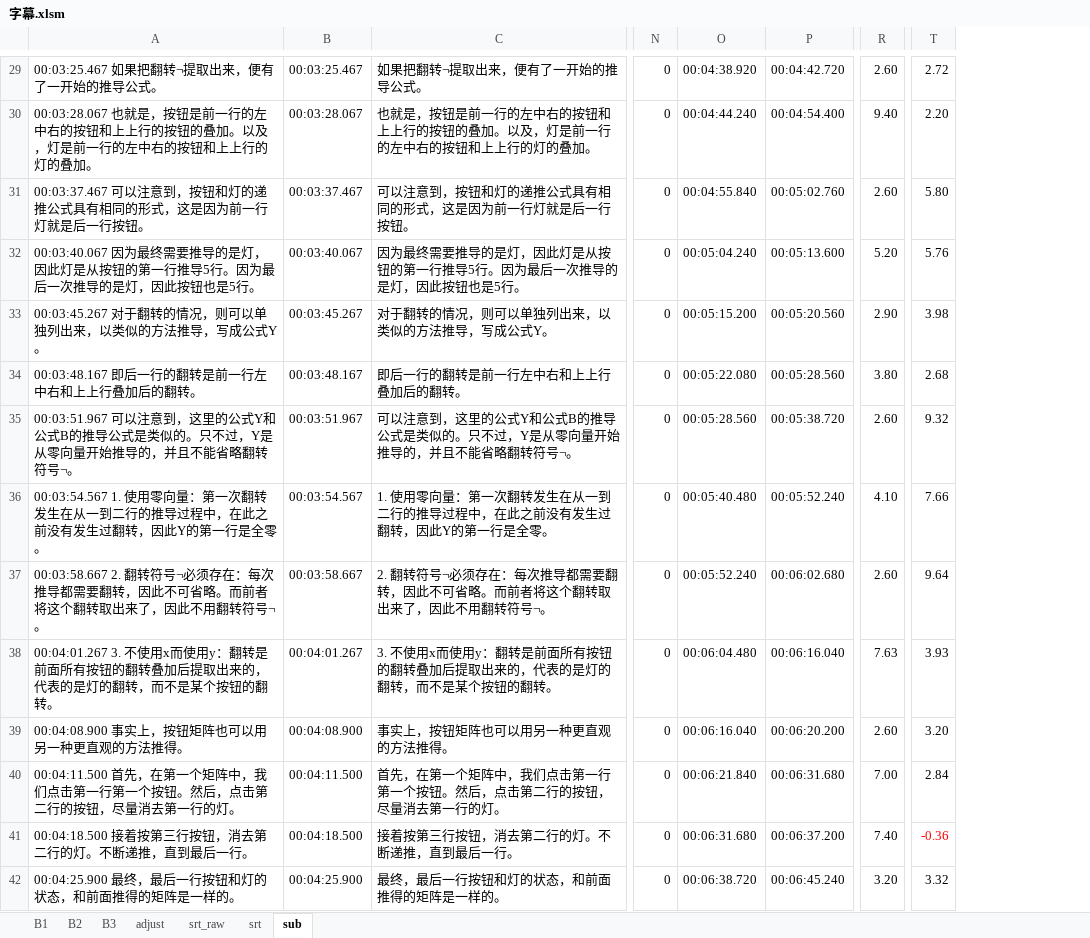
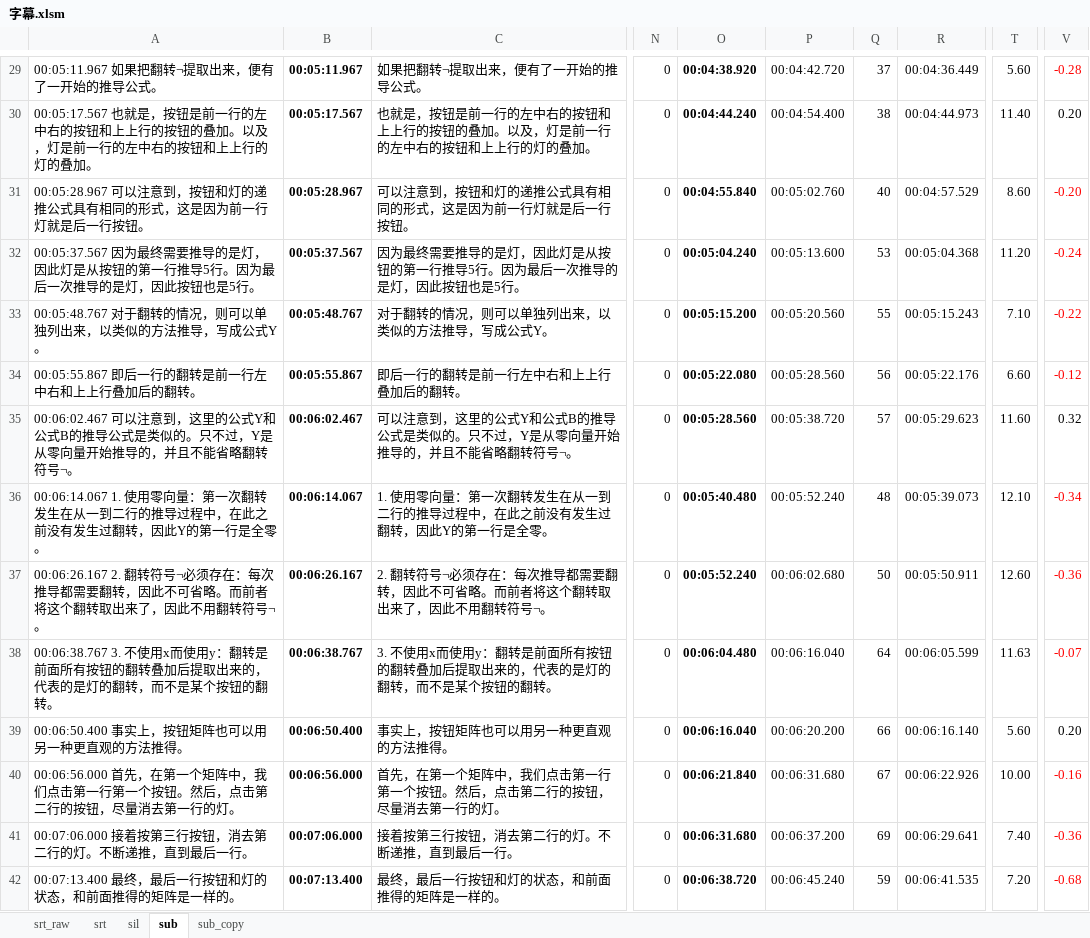
Before and after one commit to axpokl/LightOut, an Excel workbook: ManimGL2/part4/字幕.xlsm, sheet sub, drawn as a sheet; only a part is shown, gaps mark what is left out; values as stored, in another font and other column widths than the file's, no borders; conditional formats not drawn; removed rows and columns are numbered as before the commit, all else as after; the diff covers the shown part only; the diff names each change by its address in the sheet, - before the commit and + after, or states it on an @@ line.

```diff
--- a/ManimGL2/part4/字幕.xlsm (sheet sub)
+++ b/ManimGL2/part4/字幕.xlsm (sheet sub)
-sheet tab: B1
-sheet tab: B2
-sheet tab: B3
-sheet tab: adjust
+sheet tab: sil
+sheet tab: sub_copy
-column A, rows 29-42: 00:03:25.467 如果把翻转¬提取出来，便有了一开始的推导公式。 | 00:03:28.067 也就是，按钮是前一行的左中右的按钮和上上行的按钮的叠加。以及，灯是前一行的左中右的按钮和上上行的灯的叠加。 | 00:03:37.467 可以注意到，按钮和灯的递推公式具有相同的形式，这是因为前一行灯就是后一行按钮。 | 00:03:40.067 因为最终需要推导的是灯，因此灯是从按钮的第一行推导5行。因为最后一次推导的是灯，因此按钮也是5行。 | 00:03:45.267 对于翻转的情况，则可以单独列出来，以类似的方法推导，写成公式Y。 | 00:03:48.167 即后一行的翻转是前一行左中右和上上行叠加后的翻转。 | 00:03:51.967 可以注意到，这里的公式Y和公式B的推导公式是类似的。只不过，Y是从零向量开始推导的，并且不能省略翻转符号¬。 | 00:03:54.567 1. 使用零向量：第一次翻转发生在从一到二行的推导过程中，在此之前没有发生过翻转，因此Y的第一行是全零。 | 00:03:58.667 2. 翻转符号¬必须存在：每次推导都需要翻转，因此不可省略。而前者将这个翻转取出来了，因此不用翻转符号¬。 | 00:04:01.267 3. 不使用x而使用y：翻转是前面所有按钮的翻转叠加后提取出来的，代表的是灯的翻转，而不是某个按钮的翻转。 | 00:04:08.900 事实上，按钮矩阵也可以用另一种更直观的方法推得。 | 00:04:11.500 首先，在第一个矩阵中，我们点击第一行第一个按钮。然后，点击第二行的按钮，尽量消去第一行的灯。 | 00:04:18.500 接着按第三行按钮，消去第二行的灯。不断递推，直到最后一行。 | 00:04:25.900 最终，最后一行按钮和灯的状态，和前面推得的矩阵是一样的。
-column B, rows 29-42: 00:03:25.467 | 00:03:28.067 | 00:03:37.467 | 00:03:40.067 | 00:03:45.267 | 00:03:48.167 | 00:03:51.967 | 00:03:54.567 | 00:03:58.667 | 00:04:01.267 | 00:04:08.900 | 00:04:11.500 | 00:04:18.500 | 00:04:25.900
+column A, rows 29-42: 00:05:11.967 如果把翻转¬提取出来，便有了一开始的推导公式。 | 00:05:17.567 也就是，按钮是前一行的左中右的按钮和上上行的按钮的叠加。以及，灯是前一行的左中右的按钮和上上行的灯的叠加。 | 00:05:28.967 可以注意到，按钮和灯的递推公式具有相同的形式，这是因为前一行灯就是后一行按钮。 | 00:05:37.567 因为最终需要推导的是灯，因此灯是从按钮的第一行推导5行。因为最后一次推导的是灯，因此按钮也是5行。 | 00:05:48.767 对于翻转的情况，则可以单独列出来，以类似的方法推导，写成公式Y。 | 00:05:55.867 即后一行的翻转是前一行左中右和上上行叠加后的翻转。 | 00:06:02.467 可以注意到，这里的公式Y和公式B的推导公式是类似的。只不过，Y是从零向量开始推导的，并且不能省略翻转符号¬。 | 00:06:14.067 1. 使用零向量：第一次翻转发生在从一到二行的推导过程中，在此之前没有发生过翻转，因此Y的第一行是全零。 | 00:06:26.167 2. 翻转符号¬必须存在：每次推导都需要翻转，因此不可省略。而前者将这个翻转取出来了，因此不用翻转符号¬。 | 00:06:38.767 3. 不使用x而使用y：翻转是前面所有按钮的翻转叠加后提取出来的，代表的是灯的翻转，而不是某个按钮的翻转。 | 00:06:50.400 事实上，按钮矩阵也可以用另一种更直观的方法推得。 | 00:06:56.000 首先，在第一个矩阵中，我们点击第一行第一个按钮。然后，点击第二行的按钮，尽量消去第一行的灯。 | 00:07:06.000 接着按第三行按钮，消去第二行的灯。不断递推，直到最后一行。 | 00:07:13.400 最终，最后一行按钮和灯的状态，和前面推得的矩阵是一样的。
+column B, rows 29-42: 00:05:11.967 | 00:05:17.567 | 00:05:28.967 | 00:05:37.567 | 00:05:48.767 | 00:05:55.867 | 00:06:02.467 | 00:06:14.067 | 00:06:26.167 | 00:06:38.767 | 00:06:50.400 | 00:06:56.000 | 00:07:06.000 | 00:07:13.400
+column Q, rows 29-42: 37 | 38 | 40 | 53 | 55 | 56 | 57 | 48 | 50 | 64 | 66 | 67 | 69 | 59
+column R, rows 29-42: 00:04:36.449 | 00:04:44.973 | 00:04:57.529 | 00:05:04.368 | 00:05:15.243 | 00:05:22.176 | 00:05:29.623 | 00:05:39.073 | 00:05:50.911 | 00:06:05.599 | 00:06:16.140 | 00:06:22.926 | 00:06:29.641 | 00:06:41.535
-column R, rows 29-42: 2.60 | 9.40 | 2.60 | 5.20 | 2.90 | 3.80 | 2.60 | 4.10 | 2.60 | 7.63 | 2.60 | 7.00 | 7.40 | 3.20
+column T, rows 29-42: 5.60 | 11.40 | 8.60 | 11.20 | 7.10 | 6.60 | 11.60 | 12.10 | 12.60 | 11.63 | 5.60 | 10.00 | 7.40 | 7.20
-column T, rows 29-42: 2.72 | 2.20 | 5.80 | 5.76 | 3.98 | 2.68 | 9.32 | 7.66 | 9.64 | 3.93 | 3.20 | 2.84 | -0.36 | 3.32
+column V, rows 29-42: -0.28 | 0.20 | -0.20 | -0.24 | -0.22 | -0.12 | 0.32 | -0.34 | -0.36 | -0.07 | 0.20 | -0.16 | -0.36 | -0.68
-O29:O42 bold: off
+O29:O42 bold: on
```
Also changed, not shown: 216 edited cells and cell formats elsewhere in this sheet, sheet srt, sheet srt_raw, formulas that keep their value, 33 other files.
